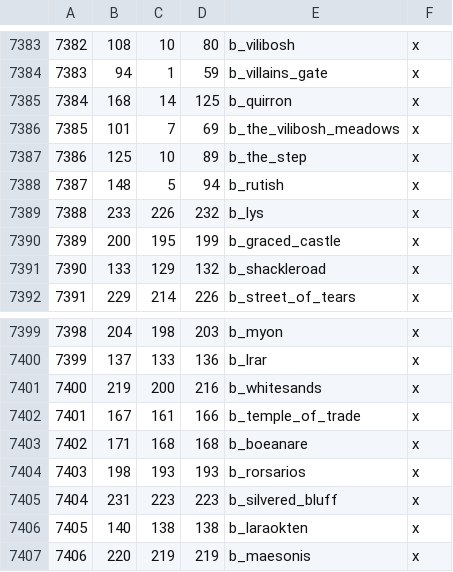
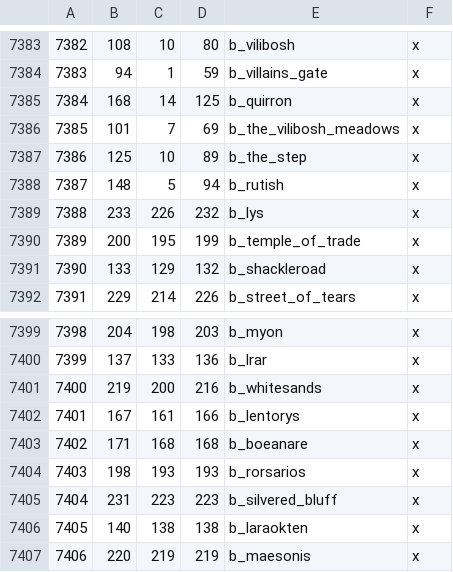
Before and after one commit to Legacy-Of-Valyria-Dev-Team/legacy-of-valyria, a CSV file: map_data/definition.csv, drawn as a sheet; only a part is shown, gaps mark what is left out.

```diff
--- a/map_data/definition.csv
+++ b/map_data/definition.csv
@@ -7389,3 +7389,3 @@
 7388;233;226;232;b_lys;x
-7389;200;195;199;b_graced_castle;x
+7389;200;195;199;b_temple_of_trade;x
 7390;133;129;132;b_shackleroad;x
@@ -7401,3 +7401,3 @@
 7400;219;200;216;b_whitesands;x
-7401;167;161;166;b_temple_of_trade;x
+7401;167;161;166;b_lentorys;x
 7402;171;168;168;b_boeanare;x
```
Also changed, not shown: 6 other files.
